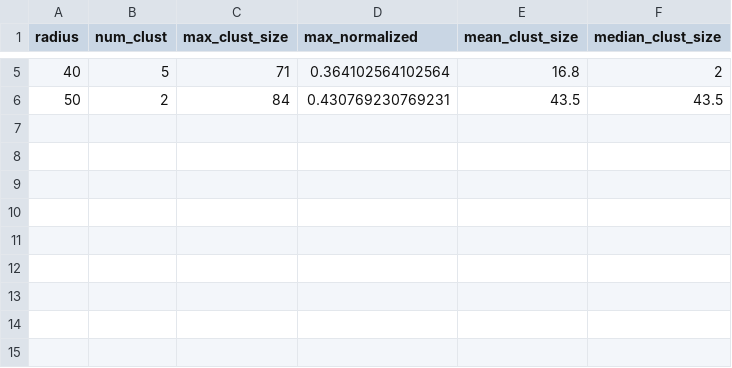
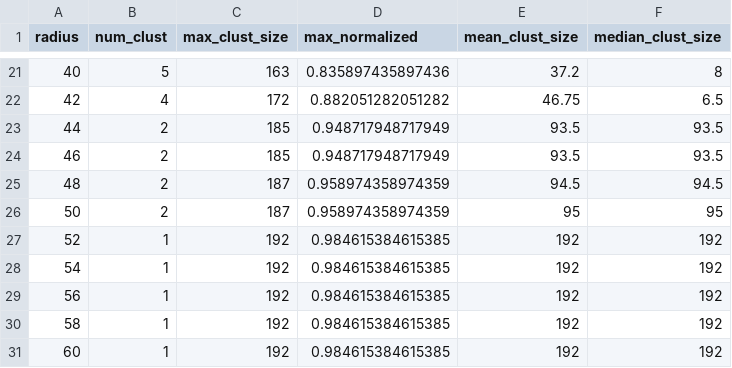
Before and after one commit to ogi-ogham/oghamaps, a CSV file: analysis/paper/analysis_results/analysis_by_radius.csv, drawn as a sheet; only a part is shown, gaps mark what is left out; the diff covers the shown part only.

```diff
--- a/analysis/paper/analysis_results/analysis_by_radius.csv
+++ b/analysis/paper/analysis_results/analysis_by_radius.csv
@@ -5,2 +21,11 @@ radius,num_clust,max_clust_size,max_normalized,mean_clust_size,median_clust_size
-40,5,71,0.364102564102564,16.8,2
-50,2,84,0.430769230769231,43.5,43.5
+40,5,163,0.835897435897436,37.2,8
+42,4,172,0.882051282051282,46.75,6.5
+44,2,185,0.948717948717949,93.5,93.5
+46,2,185,0.948717948717949,93.5,93.5
+48,2,187,0.958974358974359,94.5,94.5
+50,2,187,0.958974358974359,95,95
+52,1,192,0.984615384615385,192,192
+54,1,192,0.984615384615385,192,192
+56,1,192,0.984615384615385,192,192
+58,1,192,0.984615384615385,192,192
+60,1,192,0.984615384615385,192,192
```
Also changed, not shown: 16 added rows and 14 edited cells elsewhere in this file, analysis/paper/working_data/data.csv, 53 other files.
